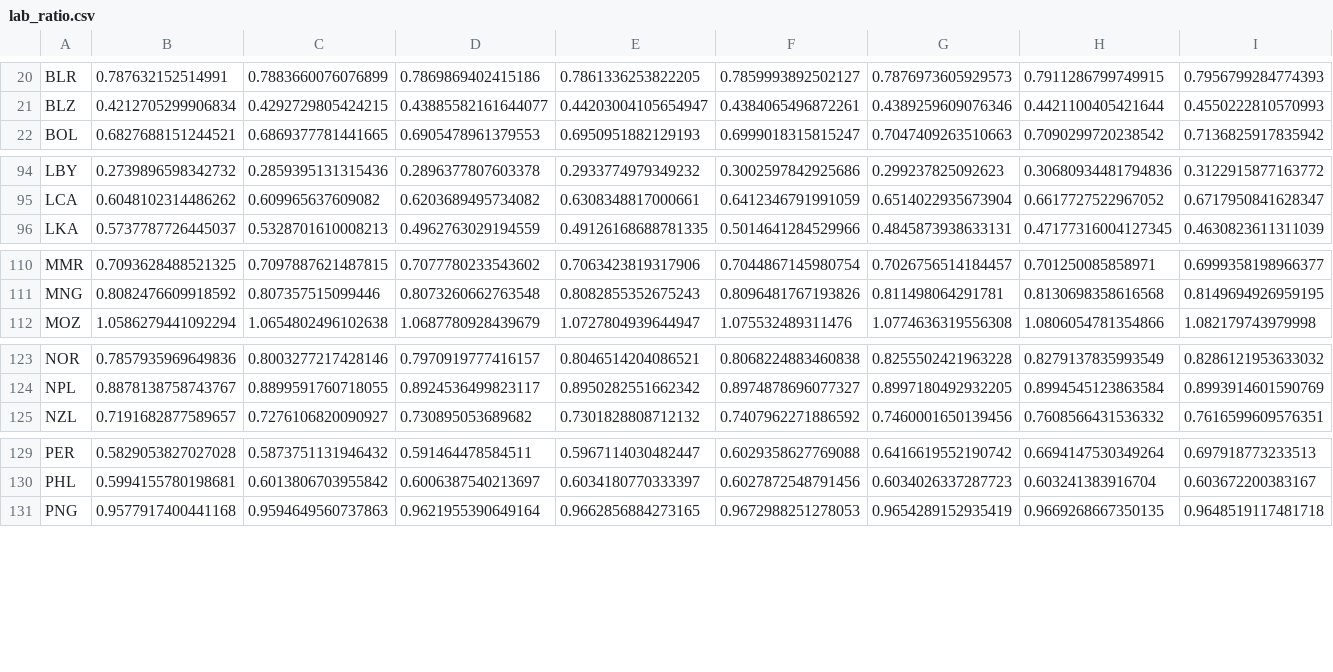
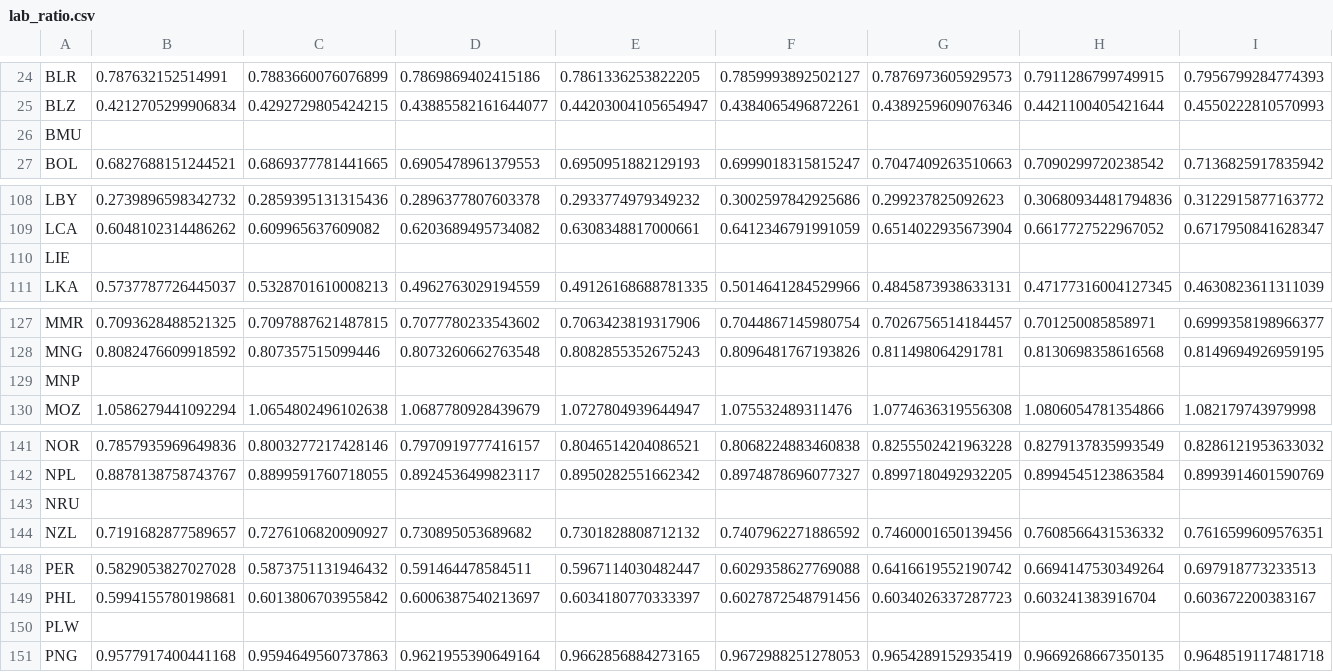
Before and after one commit to Adigine/GWARL_Group_Project, a CSV file: David_Labor/lab_ratio.csv, drawn as a sheet; only a part is shown, gaps mark what is left out; rows hold the shown columns only; the diff covers the shown part only; the diff names each change by its address in the sheet, - before the commit and + after, or states it on an @@ line.

```diff
--- a/David_Labor/lab_ratio.csv
+++ b/David_Labor/lab_ratio.csv
+row 26: BMU
+row 110: LIE
+row 129: MNP
+row 143: NRU
+row 150: PLW
```
Also changed, not shown: 20 added rows elsewhere in this file, David_Labor/dfcorrelation.csv, 21 other files.
